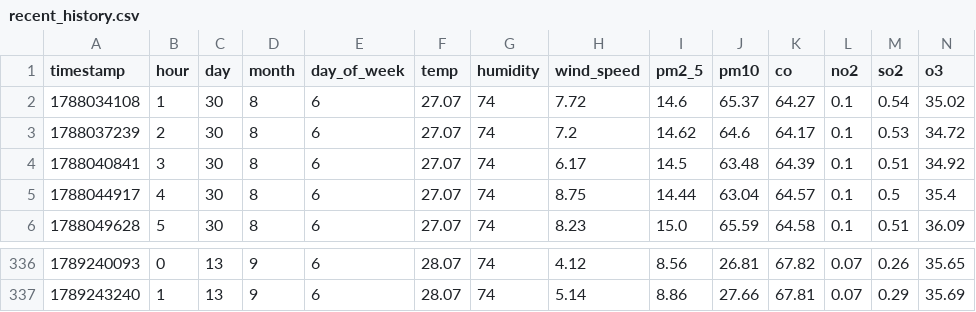
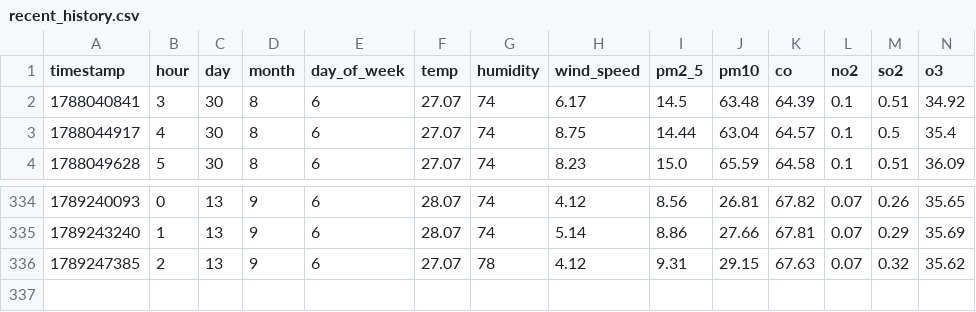
Before and after one commit to Saadjunaid0317/aqi-predictor, a CSV file: recent_history.csv, drawn as a sheet; only a part is shown, gaps mark what is left out; removed rows and columns are numbered as before the commit, all else as after; rows hold the shown columns only; the diff names each change by its address in the sheet, - before the commit and + after, or states it on an @@ line.

```diff
--- a/recent_history.csv
+++ b/recent_history.csv
-row 2: 1788034108 | 1 | 30 | 8 | 6 | 27.07 | 74 | 7.72 | 14.6 | 65.37 | 64.27 | 0.1 | 0.54 | 35.02
-row 3: 1788037239 | 2 | 30 | 8 | 6 | 27.07 | 74 | 7.2 | 14.62 | 64.6 | 64.17 | 0.1 | 0.53 | 34.72
+row 336: 1789247385 | 2 | 13 | 9 | 6 | 27.07 | 78 | 4.12 | 9.31 | 29.15 | 67.63 | 0.07 | 0.32 | 35.62
```
Also changed, not shown: predictions_log.csv.
